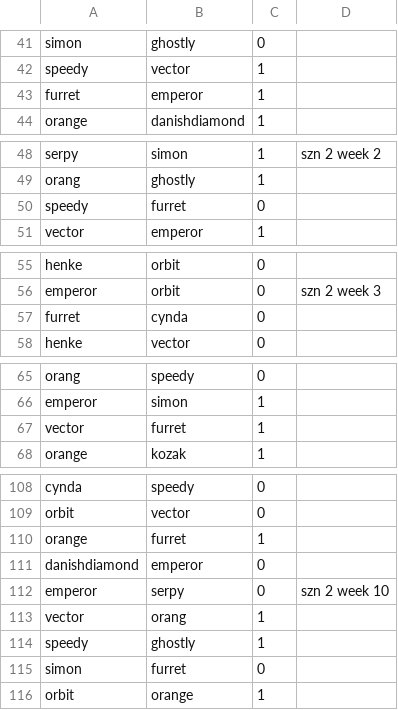
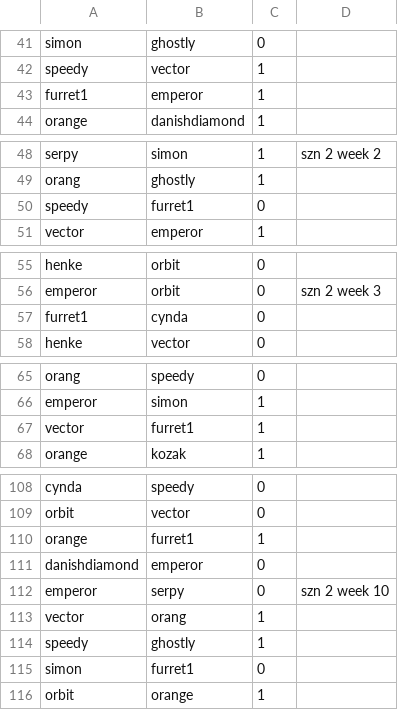
Before and after one commit to TheMesp/spoink-backend, a CSV file: spoinkbot/matches.csv, drawn as a sheet; only a part is shown, gaps mark what is left out; the diff covers the shown part only.

```diff
--- a/spoinkbot/matches.csv
+++ b/spoinkbot/matches.csv
@@ -42,3 +42,3 @@ simon,ghostly,0
 speedy,vector,1
-furret,emperor,1
+furret1,emperor,1
 orange,danishdiamond,1
@@ -49,3 +49,3 @@ serpy,simon,1,szn 2 week 2
 orang,ghostly,1
-speedy,furret,0
+speedy,furret1,0
 vector,emperor,1
@@ -56,3 +56,3 @@ henke,orbit,0
 emperor,orbit,0,szn 2 week 3
-furret,cynda,0
+furret1,cynda,0
 henke,vector,0
@@ -66,3 +66,3 @@ orang,speedy,0
 emperor,simon,1
-vector,furret,1
+vector,furret1,1
 orange,kozak,1
@@ -109,3 +109,3 @@ cynda,speedy,0
 orbit,vector,0
-orange,furret,1
+orange,furret1,1
 danishdiamond,emperor,0
@@ -114,3 +114,3 @@ vector,orang,1
 speedy,ghostly,1
-simon,furret,0
+simon,furret1,0
 orbit,orange,1
```
Also changed, not shown: 18 added rows and 20 edited cells elsewhere in this file, 1 other file.
